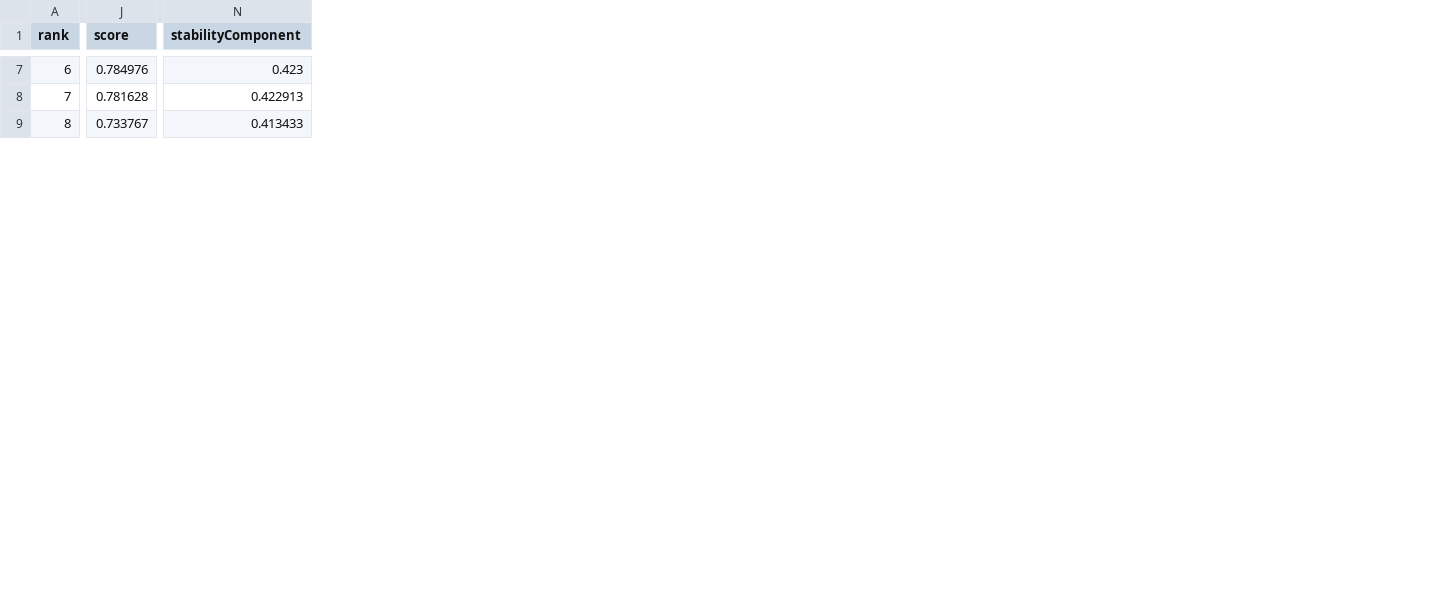
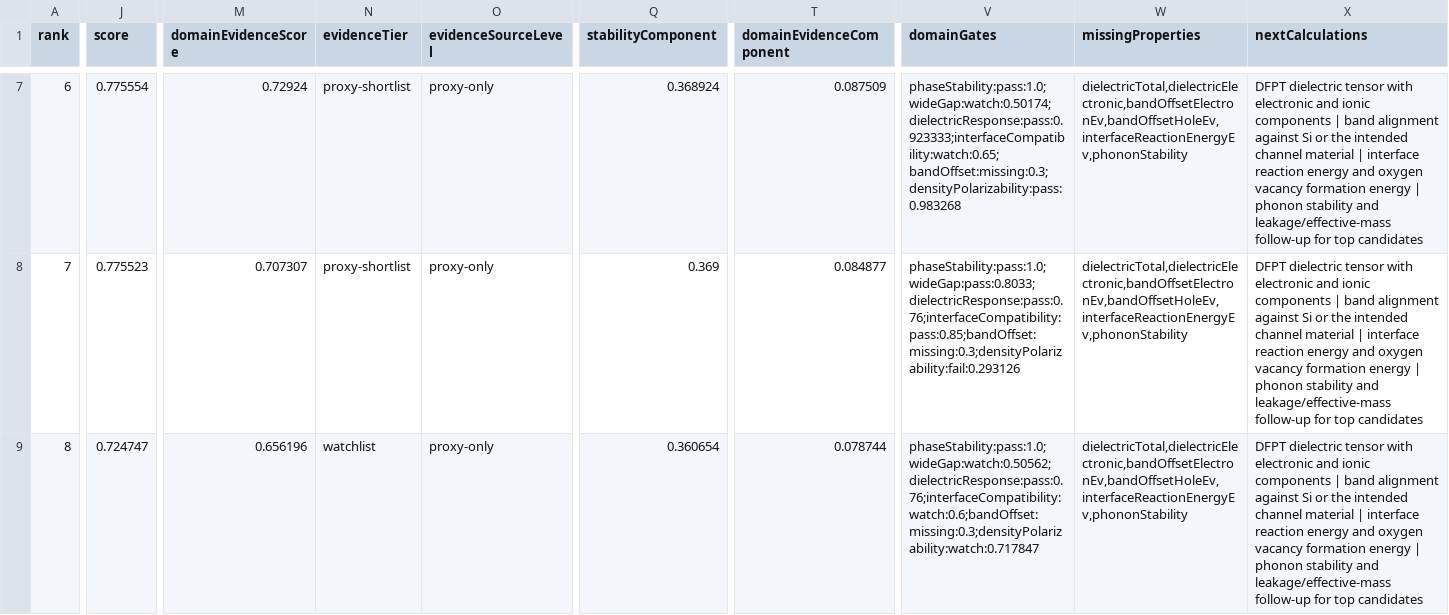
Before and after one commit to cranesun1226/openclaw-materials-lab, a CSV file: materials-lab-runs/high-k-dielectric-live-e2e-20260503/plots/high-k-dielectric-ranking/candidate-ranking.csv, drawn as a sheet; only a part is shown, gaps mark what is left out; addresses are those after the commit; the diff covers the shown part only; the diff names each change by its address in the sheet, - before the commit and + after, or states it on an @@ line.

```diff
--- a/materials-lab-runs/high-k-dielectric-live-e2e-20260503/plots/high-k-dielectric-ranking/candidate-ranking.csv
+++ b/materials-lab-runs/high-k-dielectric-live-e2e-20260503/plots/high-k-dielectric-ranking/candidate-ranking.csv
+column M (domainEvidenceScore), rows 7-9: 0.72924 | 0.707307 | 0.656196
+column N (evidenceTier), rows 7-9: proxy-shortlist | proxy-shortlist | watchlist
+column O (evidenceSourceLevel), rows 7-9: all proxy-only
+column T (domainEvidenceComponent), rows 7-9: 0.087509 | 0.084877 | 0.078744
+column V (domainGates), rows 7-9: phaseStability:pass:1.0;wideGap:watch:0.50174;dielectricResponse:pass:0.923333;interfaceCompatibility:watch:0.65;bandOffset:missing:0.3;densityPolarizability:pass:0.983268 | phaseStability:pass:1.0;wideGap:pass:0.8033;dielectricResponse:pass:0.76;interfaceCompatibility:pass:0.85;bandOffset:missing:0.3;densityPolarizability:fail:0.293126 | phaseStability:pass:1.0;wideGap:watch:0.50562;dielectricResponse:pass:0.76;interfaceCompatibility:watch:0.6;bandOffset:missing:0.3;densityPolarizability:watch:0.717847
+column W (missingProperties), rows 7-9: all dielectricTotal,dielectricElectronic,bandOffsetElectronEv,bandOffsetHoleEv,interfaceReactionEnergyEv,phononStability
+column X (nextCalculations), rows 7-9: all DFPT dielectric tensor with electronic and ionic components | band alignment against Si or the intended channel material | interface reaction energy and oxygen vacancy formation energy | phonon stability and leakage/effective-mass follow-up for top candidates
-J7 (score): 0.784976
+J7 (score): 0.775554
-Q7 (stabilityComponent): 0.423
+Q7 (stabilityComponent): 0.368924
-J8 (score): 0.781628
+J8 (score): 0.775523
-Q8 (stabilityComponent): 0.422913
+Q8 (stabilityComponent): 0.369
-J9 (score): 0.733767
+J9 (score): 0.724747
-Q9 (stabilityComponent): 0.413433
+Q9 (stabilityComponent): 0.360654
```
Also changed, not shown: 79 edited cells elsewhere in this file, 14 other files.
